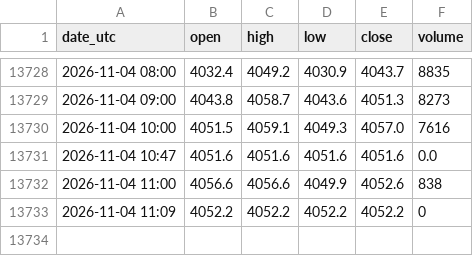
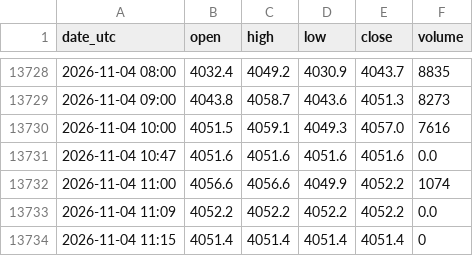
Before and after one commit to nnnnnnnnnn0/trading-or-, a CSV file: data/or_ohlc_1h.csv, drawn as a sheet; only a part is shown, gaps mark what is left out.

```diff
--- a/data/or_ohlc_1h.csv
+++ b/data/or_ohlc_1h.csv
@@ -13731,3 +13731,4 @@ date_utc,open,high,low,close,volume
 2026-11-04 10:47,4051.6,4051.6,4051.6,4051.6,0.0
-2026-11-04 11:00,4056.6,4056.6,4049.9,4052.6,838
-2026-11-04 11:09,4052.2,4052.2,4052.2,4052.2,0
+2026-11-04 11:00,4056.6,4056.6,4049.9,4052.2,1074
+2026-11-04 11:09,4052.2,4052.2,4052.2,4052.2,0.0
+2026-11-04 11:15,4051.4,4051.4,4051.4,4051.4,0
```
Also changed, not shown: data/or_ohlc_5m.csv, data/or_ohlc_jour.csv, 10 other files.
